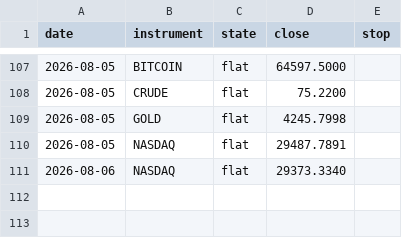
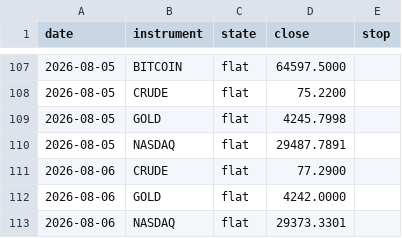
Before and after one commit to ChenGamingIL/falxi-trend-terminal, a CSV file: forward_log.csv, drawn as a sheet; only a part is shown, gaps mark what is left out.

Commit message:
journal: daily state

```diff
--- a/forward_log.csv
+++ b/forward_log.csv
@@ -110,2 +110,4 @@ date,instrument,state,close,stop
 2026-08-05,NASDAQ,flat,29487.7891,
-2026-08-06,NASDAQ,flat,29373.3340,
+2026-08-06,CRUDE,flat,77.2900,
+2026-08-06,GOLD,flat,4242.0000,
+2026-08-06,NASDAQ,flat,29373.3301,
```
